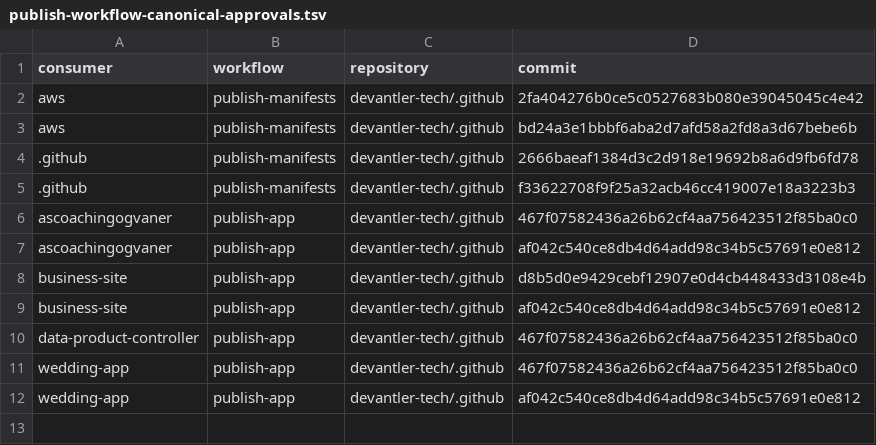
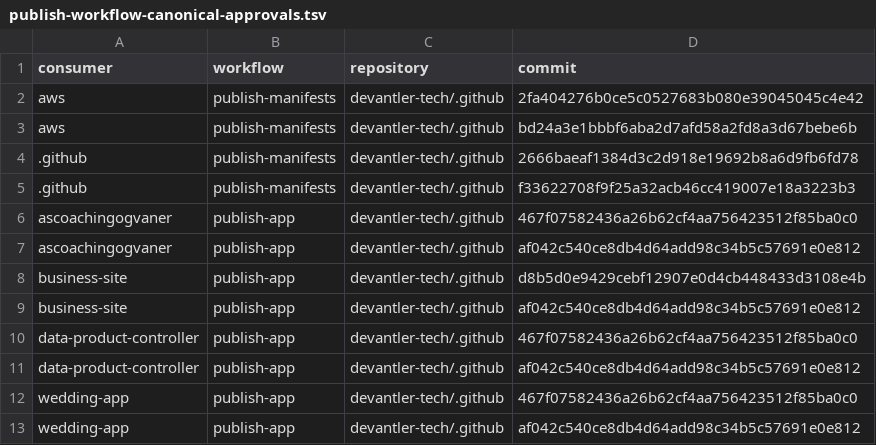
Before and after one commit to devantler-tech/platform, a TSV file: scripts/publish-workflow-canonical-approvals.tsv, drawn as a sheet.

```diff
--- a/scripts/publish-workflow-canonical-approvals.tsv
+++ b/scripts/publish-workflow-canonical-approvals.tsv
@@ -10,2 +10,3 @@ business-site	publish-app	devantler-tech/.github	af042c540ce8db4d64add98c34b5c57
 data-product-controller	publish-app	devantler-tech/.github	467f07582436a26b62cf4aa756423512f85ba0c0
+data-product-controller	publish-app	devantler-tech/.github	af042c540ce8db4d64add98c34b5c57691e0e812
 wedding-app	publish-app	devantler-tech/.github	467f07582436a26b62cf4aa756423512f85ba0c0
```
Also changed, not shown: 8 other files.
